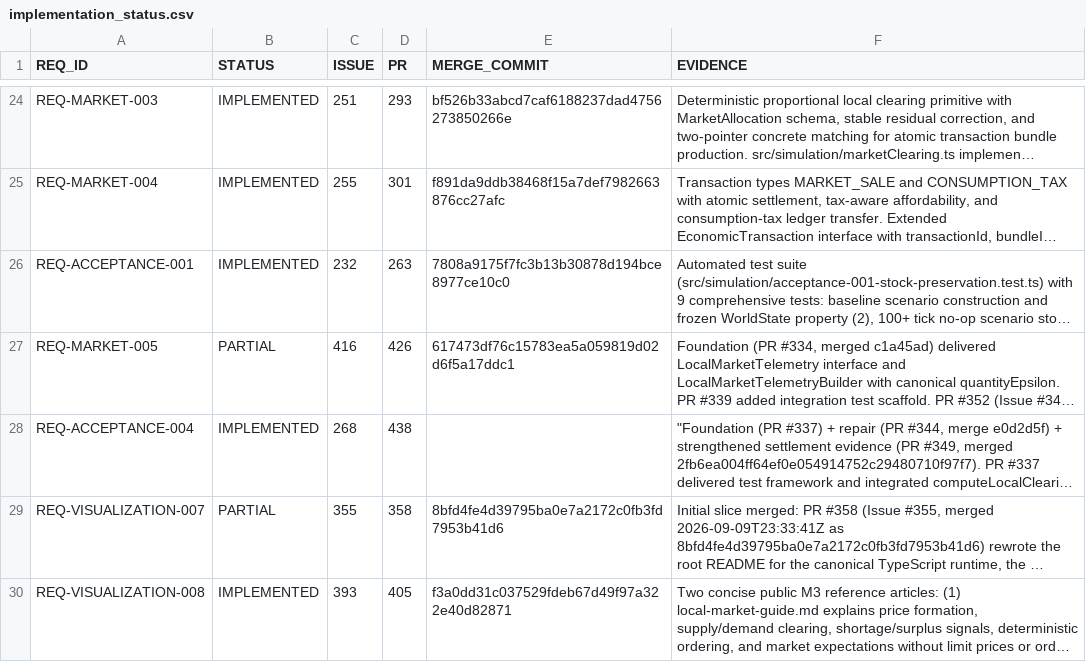
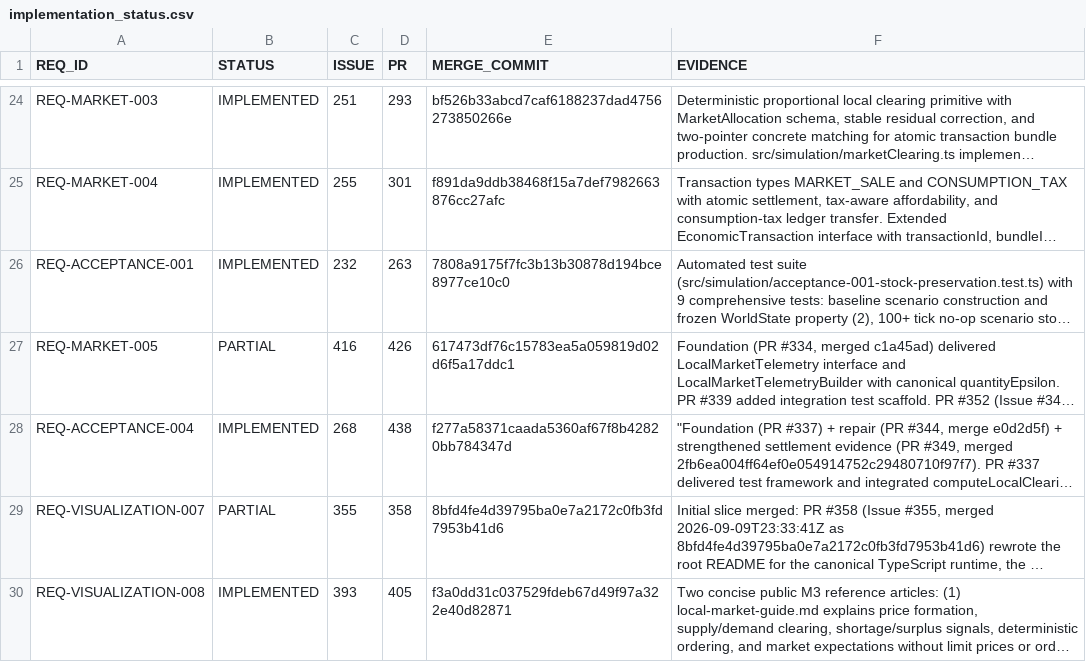
Before and after one commit to drevendev/trade_simulation, a CSV file: docs/spec/implementation_status.csv, drawn as a sheet; only a part is shown, gaps mark what is left out; long unchanged cells end in …; the diff names each change by its address in the sheet, - before the commit and + after, or states it on an @@ line.

```diff
--- a/docs/spec/implementation_status.csv
+++ b/docs/spec/implementation_status.csv
-E28 (MERGE_COMMIT): (empty)
+E28 (MERGE_COMMIT): f277a58371caada5360af67f8b42820bb784347d
```
Also changed, not shown: 1 other file.
